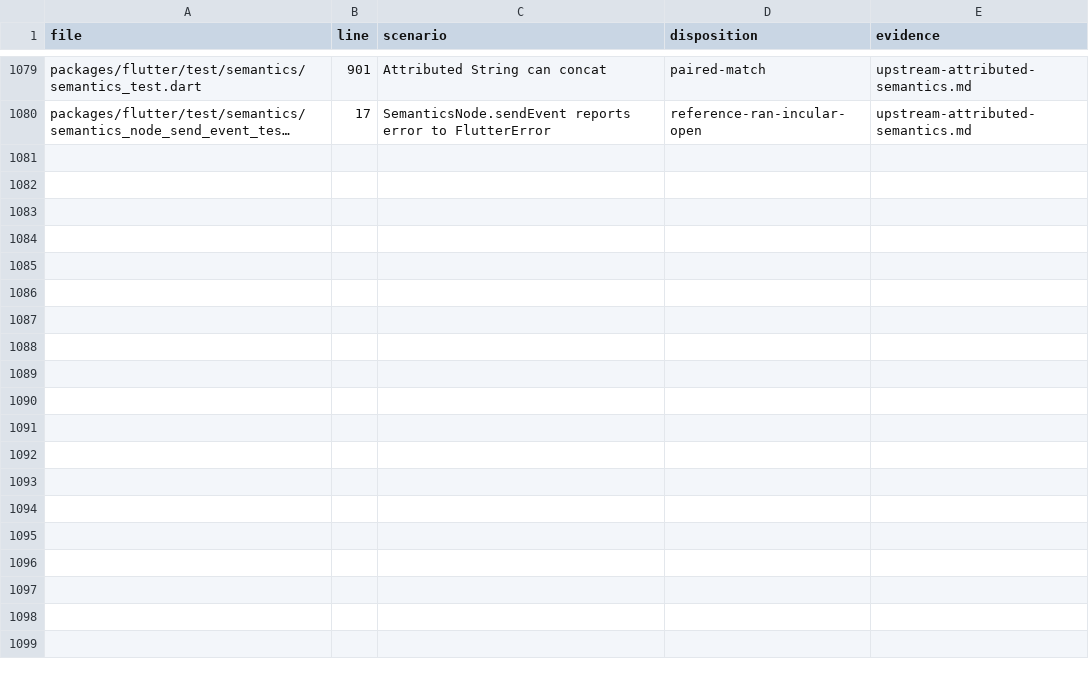
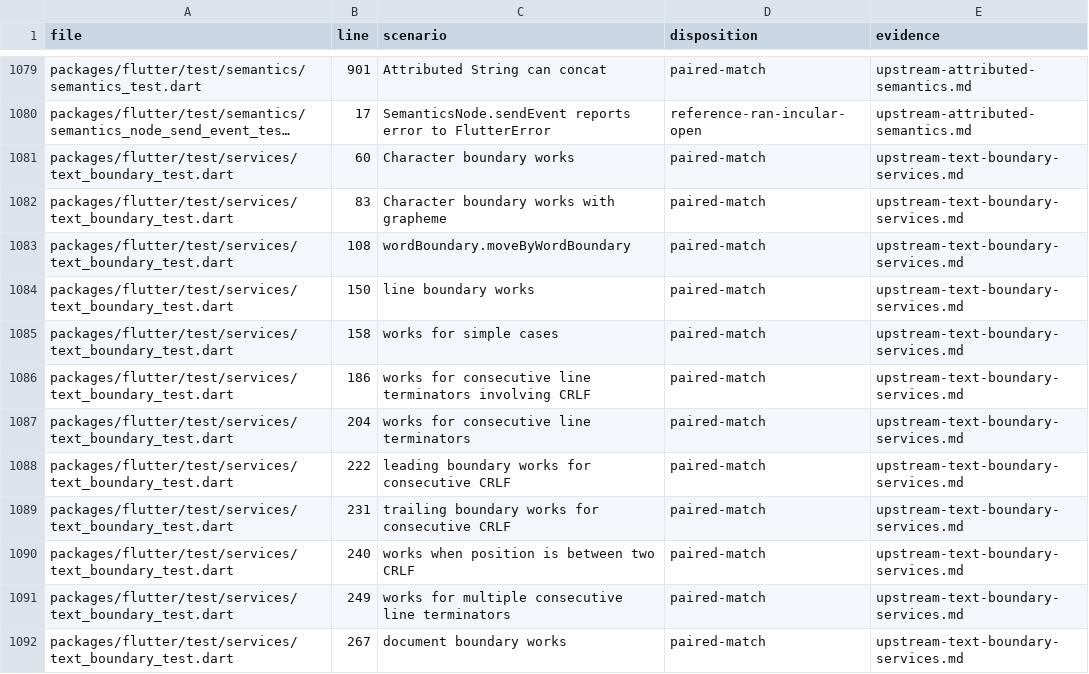
Before and after one commit to FabortLabs/incular, a TSV file: audits/flutter-3.50.0-parity/upstream-dispositions.tsv, drawn as a sheet; only a part is shown, gaps mark what is left out; long unchanged cells end in …; the diff names each change by its address in the sheet, - before the commit and + after, or states it on an @@ line.

Commit message:
fix(text): match logical boundary endpoints and keep CRLF UTF-8 safe

```diff
--- a/audits/flutter-3.50.0-parity/upstream-dispositions.tsv
+++ b/audits/flutter-3.50.0-parity/upstream-dispositions.tsv
+row 1081: packages/flutter/test/services/text_boundary_test.dart | 60 | Character boundary works | paired-match | upstream-text-boundary-services.md
+row 1082: packages/flutter/test/services/text_boundary_test.dart | 83 | Character boundary works with grapheme | paired-match | upstream-text-boundary-services.md
+row 1083: packages/flutter/test/services/text_boundary_test.dart | 108 | wordBoundary.moveByWordBoundary | paired-match | upstream-text-boundary-services.md
+row 1084: packages/flutter/test/services/text_boundary_test.dart | 150 | line boundary works | paired-match | upstream-text-boundary-services.md
+row 1085: packages/flutter/test/services/text_boundary_test.dart | 158 | works for simple cases | paired-match | upstream-text-boundary-services.md
+row 1086: packages/flutter/test/services/text_boundary_test.dart | 186 | works for consecutive line terminators involving CRLF | paired-match | upstream-text-boundary-services.md
+row 1087: packages/flutter/test/services/text_boundary_test.dart | 204 | works for consecutive line terminators | paired-match | upstream-text-boundary-services.md
+row 1088: packages/flutter/test/services/text_boundary_test.dart | 222 | leading boundary works for consecutive CRLF | paired-match | upstream-text-boundary-services.md
+row 1089: packages/flutter/test/services/text_boundary_test.dart | 231 | trailing boundary works for consecutive CRLF | paired-match | upstream-text-boundary-services.md
+row 1090: packages/flutter/test/services/text_boundary_test.dart | 240 | works when position is between two CRLF | paired-match | upstream-text-boundary-services.md
+row 1091: packages/flutter/test/services/text_boundary_test.dart | 249 | works for multiple consecutive line terminators | paired-match | upstream-text-boundary-services.md
+row 1092: packages/flutter/test/services/text_boundary_test.dart | 267 | document boundary works | paired-match | upstream-text-boundary-services.md
```
Also changed, not shown: 5 other files.
